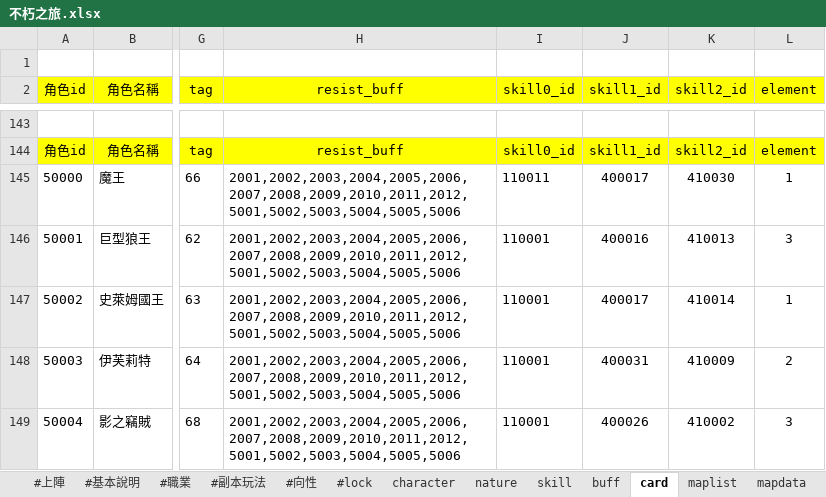
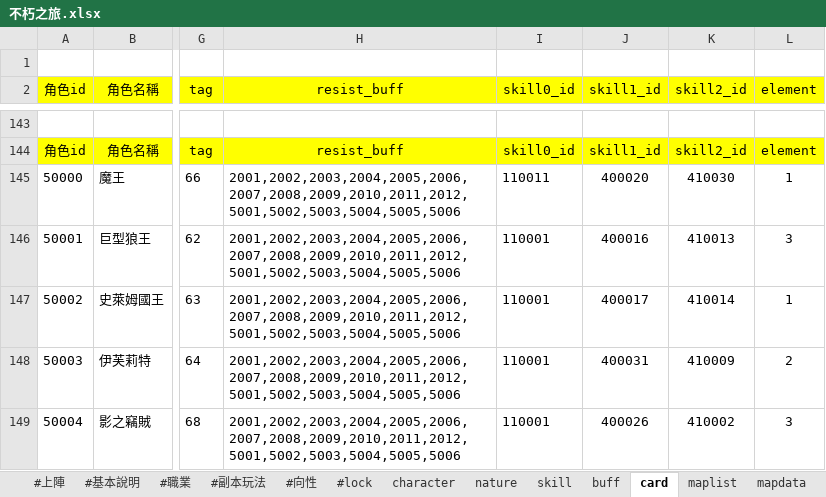
Before and after one commit to god155326/my-game, an Excel workbook: data/不朽之旅.xlsx, sheet card, drawn as a sheet; only a part is shown, gaps mark what is left out; values as stored, in another font and other column widths than the file's, no borders; charts and pictures not drawn; the diff names each change by its address in the sheet, - before the commit and + after, or states it on an @@ line.

```diff
--- a/data/不朽之旅.xlsx (sheet card)
+++ b/data/不朽之旅.xlsx (sheet card)
-J145 (skill1_id): 400017
+J145 (skill1_id): 400020
```
Also changed, not shown: sheet text, sheet equipment, sheet gachalist, sheet buff, sheet skill, hidden cells, charts or pictures.
